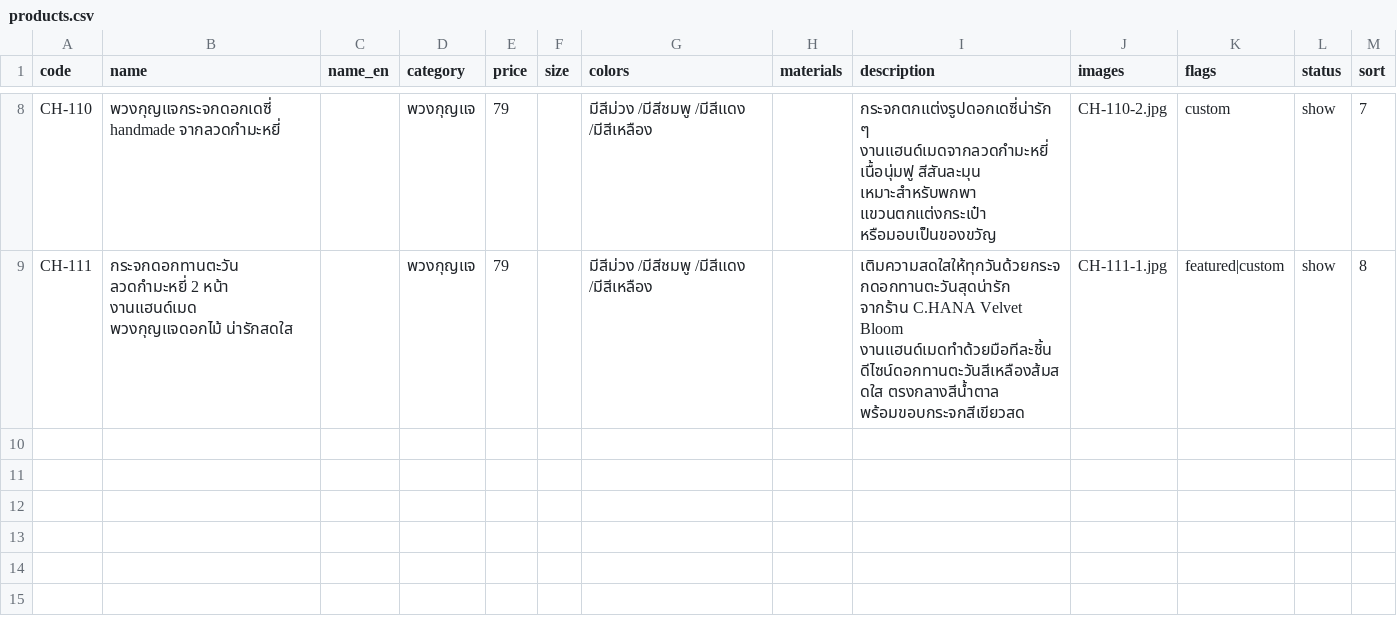
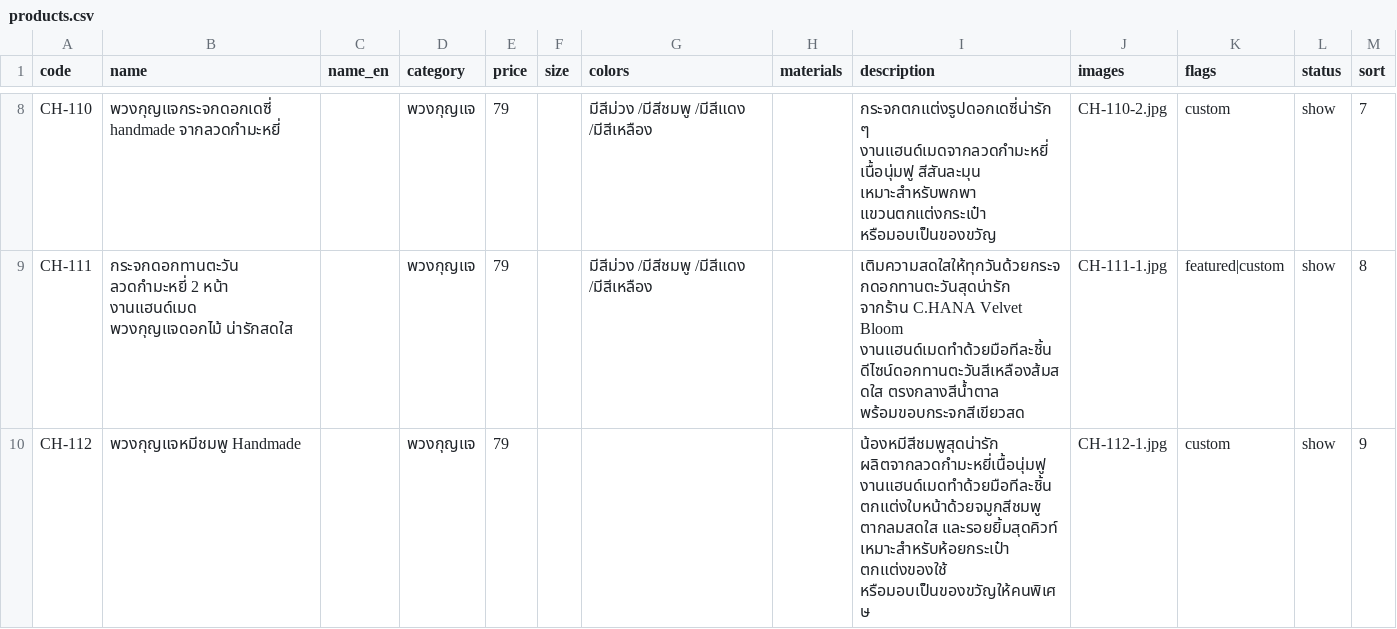
Before and after one commit to chana-velvetbloom/chana-velvetbloom.github.io, a CSV file: data/products.csv, drawn as a sheet; only a part is shown, gaps mark what is left out; the diff names each change by its address in the sheet, - before the commit and + after, or states it on an @@ line.

```diff
--- a/data/products.csv
+++ b/data/products.csv
+row 10: CH-112 | พวงกุญแจหมีชมพู Handmade |  | พวงกุญแจ | 79 |  |  |  | น้องหมีสีชมพูสุดน่ารัก ผลิตจากลวดกำมะหยี่เนื้อนุ่มฟู งานแฮนด์เมดทำด้วยมือทีละชิ้น ตกแต่งใบหน้าด้วยจมูกสีชมพู ตากลมสดใส และรอยยิ้มสุดคิวท์ เหมาะสำหรับห้อยกระเป๋า ตกแต่งของใช้ หรือมอบเป็นของขวัญให้คนพิเศษ | CH-112-1.jpg | custom | show | 9
```
Also changed, not shown: 1 other file.
